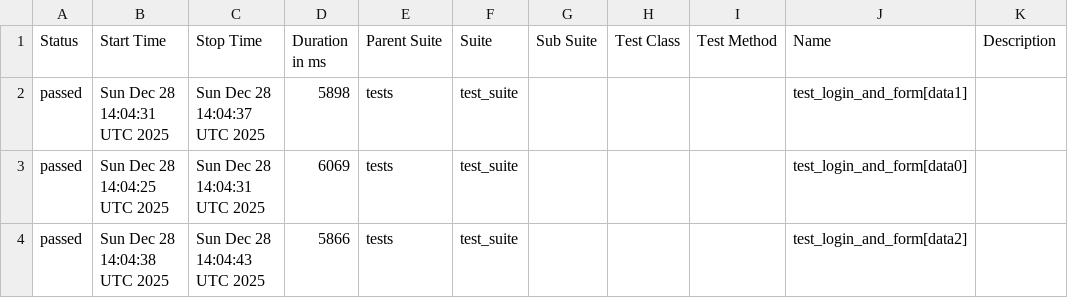
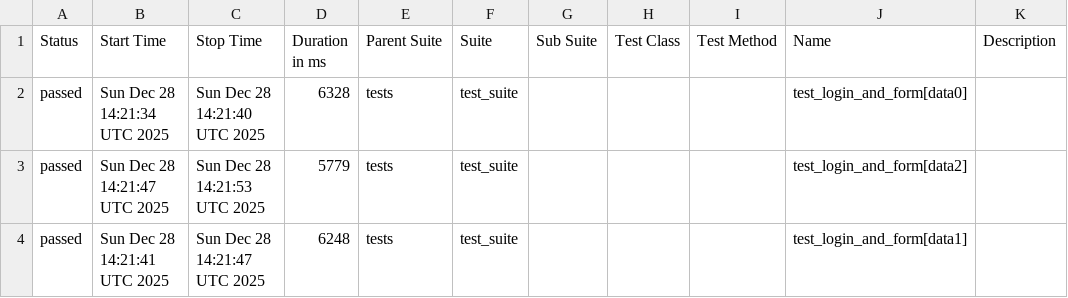
Before and after one commit to harshamaiya99/selenium-pytest-allure-github_actions, a CSV file: data/suites.csv, drawn as a sheet.

```diff
--- a/data/suites.csv
+++ b/data/suites.csv
@@ -1,4 +1,4 @@
 "Status","Start Time","Stop Time","Duration in ms","Parent Suite","Suite","Sub Suite","Test Class","Test Method","Name","Description"
-"passed","Sun Dec 28 14:04:31 UTC 2025","Sun Dec 28 14:04:37 UTC 2025","5898","tests","test_suite","","","","test_login_and_form[data1]",""
-"passed","Sun Dec 28 14:04:25 UTC 2025","Sun Dec 28 14:04:31 UTC 2025","6069","tests","test_suite","","","","test_login_and_form[data0]",""
-"passed","Sun Dec 28 14:04:38 UTC 2025","Sun Dec 28 14:04:43 UTC 2025","5866","tests","test_suite","","","","test_login_and_form[data2]",""
+"passed","Sun Dec 28 14:21:34 UTC 2025","Sun Dec 28 14:21:40 UTC 2025","6328","tests","test_suite","","","","test_login_and_form[data0]",""
+"passed","Sun Dec 28 14:21:47 UTC 2025","Sun Dec 28 14:21:53 UTC 2025","5779","tests","test_suite","","","","test_login_and_form[data2]",""
+"passed","Sun Dec 28 14:21:41 UTC 2025","Sun Dec 28 14:21:47 UTC 2025","6248","tests","test_suite","","","","test_login_and_form[data1]",""
```
Also changed, not shown: 27 other files.
